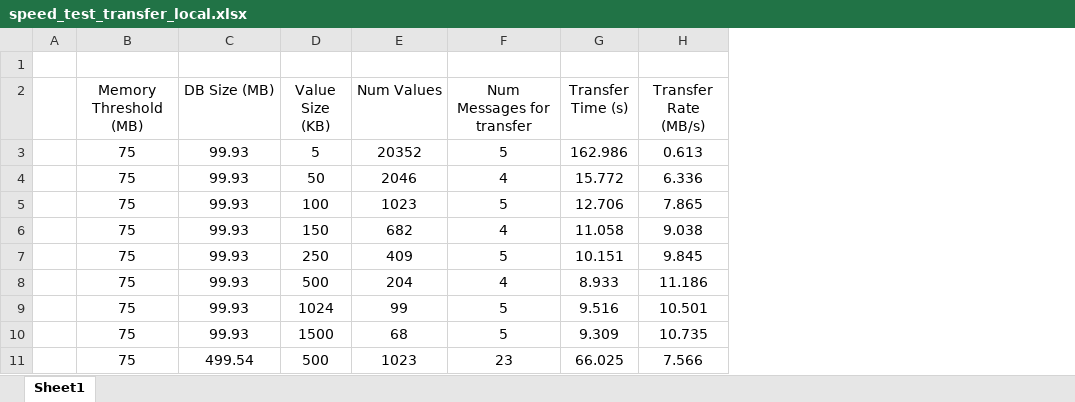
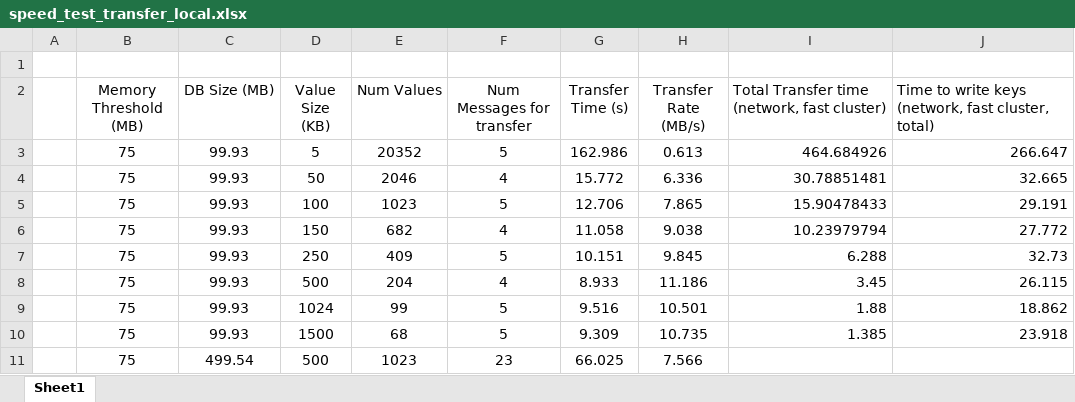
Before and after one commit to pranjalv123/mexos, an Excel workbook: writeup/speed_test_transfer_local.xlsx, sheet Sheet1, drawn as a sheet; values as stored, in another font and other column widths than the file's, no borders; charts and pictures not drawn; the diff names each change by its address in the sheet, - before the commit and + after, or states it on an @@ line.

Commit message:
update xls file of disk benchmarks

```diff
--- a/writeup/speed_test_transfer_local.xlsx (sheet Sheet1)
+++ b/writeup/speed_test_transfer_local.xlsx (sheet Sheet1)
+column I, rows 2-10: Total Transfer time (network, fast cluster) | 464.684926 | 30.78851481 | 15.90478433 | 10.23979794 | 6.288 | 3.45 | 1.88 | 1.385
+column J, rows 2-10: Time to write keys (network, fast cluster, total) | 266.647 | 32.665 | 29.191 | 27.772 | 32.73 | 26.115 | 18.862 | 23.918
```
Also changed, not shown: charts or pictures.
